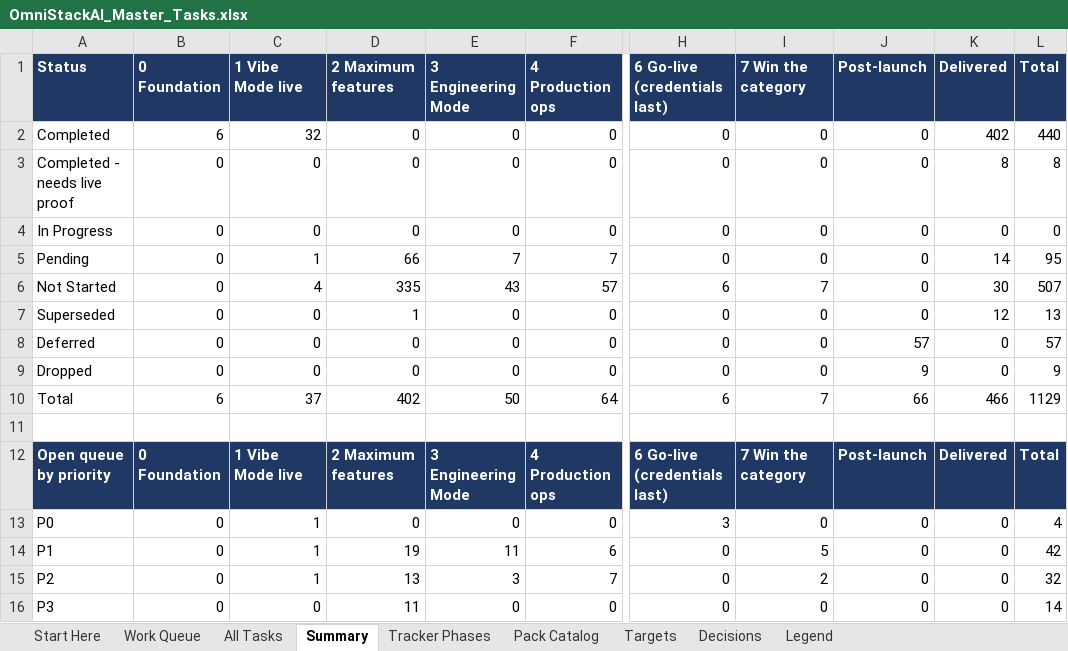
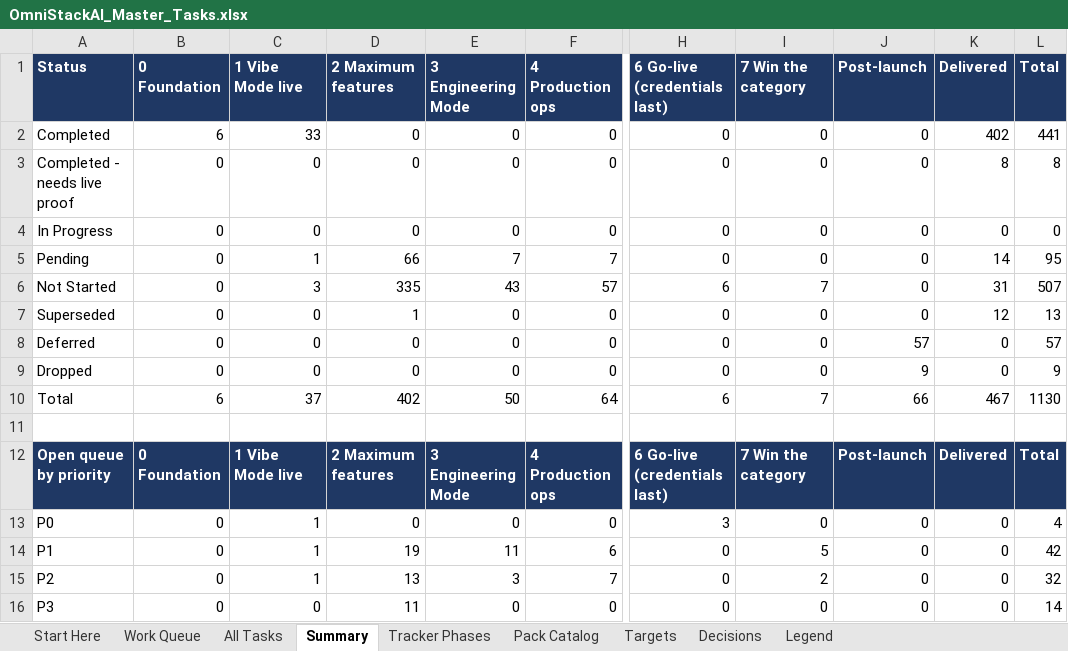
Before and after one commit to sanjeetji/OmniStackAi, an Excel workbook: R_&_D/Platform_Completion/OmniStackAI_Master_Tasks.xlsx, sheet Summary, drawn as a sheet; only a part is shown, gaps mark what is left out; values as stored, in another font and other column widths than the file's, no borders; the diff names each change by its address in the sheet, - before the commit and + after, or states it on an @@ line.

```diff
--- a/R_&_D/Platform_Completion/OmniStackAI_Master_Tasks.xlsx (sheet Summary)
+++ b/R_&_D/Platform_Completion/OmniStackAI_Master_Tasks.xlsx (sheet Summary)
-C2 (1 Vibe Mode live): 32
+C2 (1 Vibe Mode live): 33
-L2 (Total): 440
+L2 (Total): 441
-C6 (1 Vibe Mode live): 4
+C6 (1 Vibe Mode live): 3
-K6 (Delivered): 30
+K6 (Delivered): 31
-K10 (Delivered): 466
+K10 (Delivered): 467
-L10 (Total): 1129
+L10 (Total): 1130
```
Also changed, not shown: sheet All Tasks, sheet Work Queue, 26 other files.
